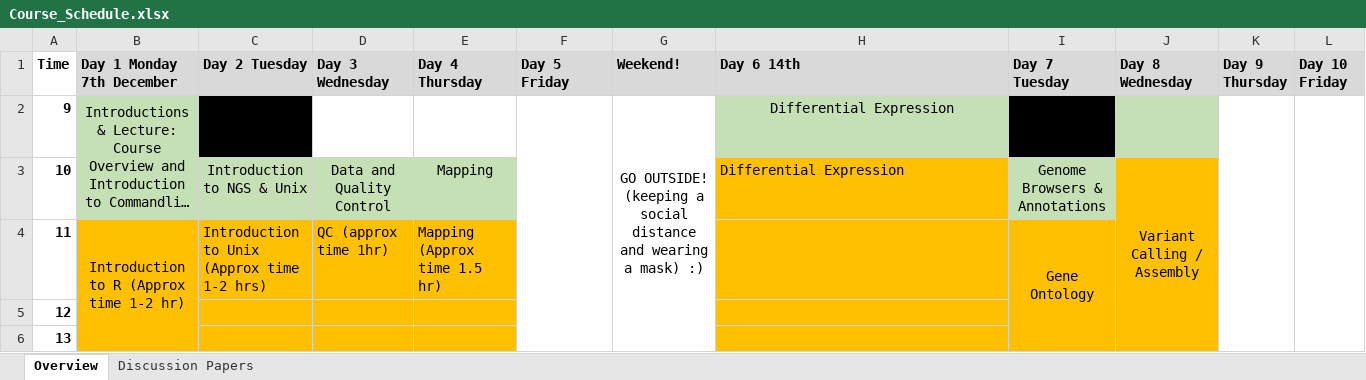
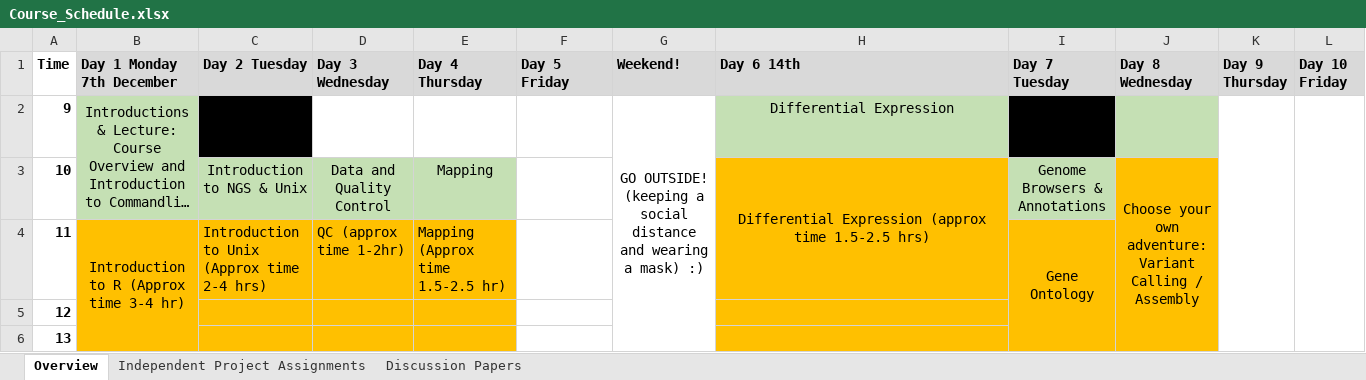
Before and after one commit to periperipatus/ecubioinformatics, an Excel workbook: Course_Schedule.xlsx, sheet Overview, drawn as a sheet; only a part is shown; long unchanged cells end in …; values as stored, in another font and other column widths than the file's, no borders; removed rows and columns are numbered as before the commit, all else as after; the diff covers the shown part only; the diff names each change by its address in the sheet, - before the commit and + after, or states it on an @@ line.

```diff
--- a/Course_Schedule.xlsx (sheet Overview)
+++ b/Course_Schedule.xlsx (sheet Overview)
+sheet tab: Independent Project Assignments
-F2:F8 merged
-H3 (Day 6 14th): Differential Expression
+H3 (Day 6 14th): Differential Expression (approx time 1.5-2.5 hrs)
-H3 alignment: left
+H3 alignment: center
+H3:H4 merged
-J3 (Day 8 Wednesday): Variant Calling / Assembly
+J3 (Day 8 Wednesday): Choose your own adventure: Variant Calling / Assembly
-B4 (Day 1 Monday 7th December): Introduction to R (Approx time 1-2 hr)
+B4 (Day 1 Monday 7th December): Introduction to R (Approx time 3-4 hr)
-C4 (Day 2 Tuesday): Introduction to Unix (Approx time 1-2 hrs)
+C4 (Day 2 Tuesday): Introduction to Unix (Approx time 2-4 hrs)
-D4 (Day 3 Wednesday): QC (approx time 1hr)
+D4 (Day 3 Wednesday): QC (approx time 1-2hr)
-E4 (Day 4 Thursday): Mapping (Approx time 1.5 hr)
+E4 (Day 4 Thursday): Mapping (Approx time 1.5-2.5 hr)
```
Also changed, not shown: 4 added rows, 4 removed rows, 6 edited cells, cell formats and merged cells elsewhere in this sheet, sheet Discussion Papers, 3 other files.
